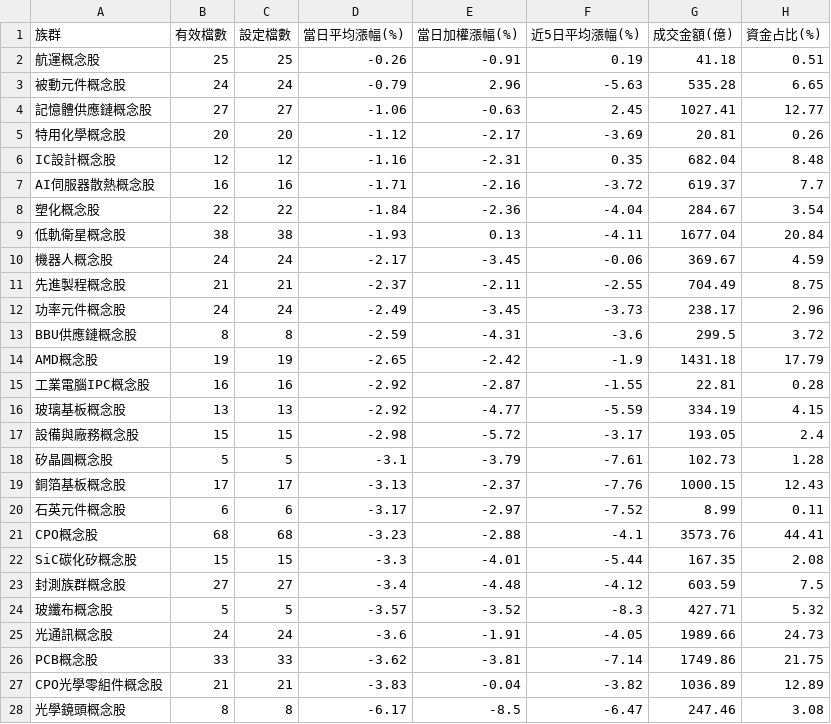
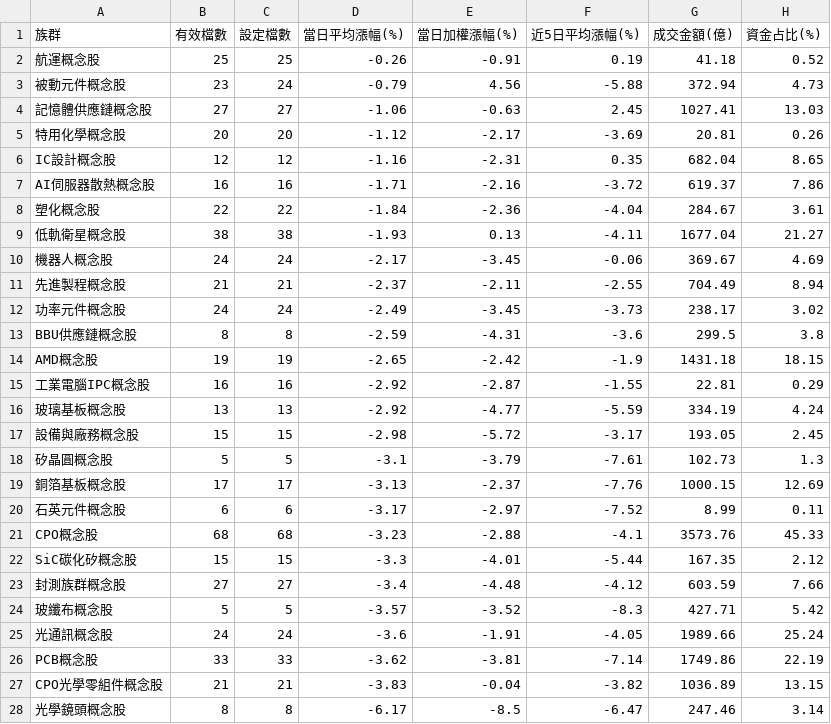
Before and after one commit to jasonlin777/-tw-stock-dashboard, a CSV file: output/sectors_2026-10-29.csv, drawn as a sheet.

```diff
--- a/output/sectors_2026-10-29.csv
+++ b/output/sectors_2026-10-29.csv
@@ -1,28 +1,28 @@
 族群,有效檔數,設定檔數,當日平均漲幅(%),當日加權漲幅(%),近5日平均漲幅(%),成交金額(億),資金占比(%)
-航運概念股,25,25,-0.26,-0.91,0.19,41.18,0.51
-被動元件概念股,24,24,-0.79,2.96,-5.63,535.28,6.65
-記憶體供應鏈概念股,27,27,-1.06,-0.63,2.45,1027.41,12.77
+航運概念股,25,25,-0.26,-0.91,0.19,41.18,0.52
+被動元件概念股,23,24,-0.79,4.56,-5.88,372.94,4.73
+記憶體供應鏈概念股,27,27,-1.06,-0.63,2.45,1027.41,13.03
 特用化學概念股,20,20,-1.12,-2.17,-3.69,20.81,0.26
-IC設計概念股,12,12,-1.16,-2.31,0.35,682.04,8.48
-AI伺服器散熱概念股,16,16,-1.71,-2.16,-3.72,619.37,7.7
-塑化概念股,22,22,-1.84,-2.36,-4.04,284.67,3.54
-低軌衛星概念股,38,38,-1.93,0.13,-4.11,1677.04,20.84
-機器人概念股,24,24,-2.17,-3.45,-0.06,369.67,4.59
-先進製程概念股,21,21,-2.37,-2.11,-2.55,704.49,8.75
-功率元件概念股,24,24,-2.49,-3.45,-3.73,238.17,2.96
-BBU供應鏈概念股,8,8,-2.59,-4.31,-3.6,299.5,3.72
-AMD概念股,19,19,-2.65,-2.42,-1.9,1431.18,17.79
-工業電腦IPC概念股,16,16,-2.92,-2.87,-1.55,22.81,0.28
-玻璃基板概念股,13,13,-2.92,-4.77,-5.59,334.19,4.15
-設備與廠務概念股,15,15,-2.98,-5.72,-3.17,193.05,2.4
-矽晶圓概念股,5,5,-3.1,-3.79,-7.61,102.73,1.28
-銅箔基板概念股,17,17,-3.13,-2.37,-7.76,1000.15,12.43
+IC設計概念股,12,12,-1.16,-2.31,0.35,682.04,8.65
+AI伺服器散熱概念股,16,16,-1.71,-2.16,-3.72,619.37,7.86
+塑化概念股,22,22,-1.84,-2.36,-4.04,284.67,3.61
+低軌衛星概念股,38,38,-1.93,0.13,-4.11,1677.04,21.27
+機器人概念股,24,24,-2.17,-3.45,-0.06,369.67,4.69
+先進製程概念股,21,21,-2.37,-2.11,-2.55,704.49,8.94
+功率元件概念股,24,24,-2.49,-3.45,-3.73,238.17,3.02
+BBU供應鏈概念股,8,8,-2.59,-4.31,-3.6,299.5,3.8
+AMD概念股,19,19,-2.65,-2.42,-1.9,1431.18,18.15
+工業電腦IPC概念股,16,16,-2.92,-2.87,-1.55,22.81,0.29
+玻璃基板概念股,13,13,-2.92,-4.77,-5.59,334.19,4.24
+設備與廠務概念股,15,15,-2.98,-5.72,-3.17,193.05,2.45
+矽晶圓概念股,5,5,-3.1,-3.79,-7.61,102.73,1.3
+銅箔基板概念股,17,17,-3.13,-2.37,-7.76,1000.15,12.69
 石英元件概念股,6,6,-3.17,-2.97,-7.52,8.99,0.11
-CPO概念股,68,68,-3.23,-2.88,-4.1,3573.76,44.41
-SiC碳化矽概念股,15,15,-3.3,-4.01,-5.44,167.35,2.08
-封測族群概念股,27,27,-3.4,-4.48,-4.12,603.59,7.5
-玻纖布概念股,5,5,-3.57,-3.52,-8.3,427.71,5.32
-光通訊概念股,24,24,-3.6,-1.91,-4.05,1989.66,24.73
-PCB概念股,33,33,-3.62,-3.81,-7.14,1749.86,21.75
-CPO光學零組件概念股,21,21,-3.83,-0.04,-3.82,1036.89,12.89
-光學鏡頭概念股,8,8,-6.17,-8.5,-6.47,247.46,3.08
+CPO概念股,68,68,-3.23,-2.88,-4.1,3573.76,45.33
+SiC碳化矽概念股,15,15,-3.3,-4.01,-5.44,167.35,2.12
+封測族群概念股,27,27,-3.4,-4.48,-4.12,603.59,7.66
+玻纖布概念股,5,5,-3.57,-3.52,-8.3,427.71,5.42
+光通訊概念股,24,24,-3.6,-1.91,-4.05,1989.66,25.24
+PCB概念股,33,33,-3.62,-3.81,-7.14,1749.86,22.19
+CPO光學零組件概念股,21,21,-3.83,-0.04,-3.82,1036.89,13.15
+光學鏡頭概念股,8,8,-6.17,-8.5,-6.47,247.46,3.14
```
Also changed, not shown: output/sectors_latest.csv, output/stocks_2026-10-29.csv, 1 other file.
